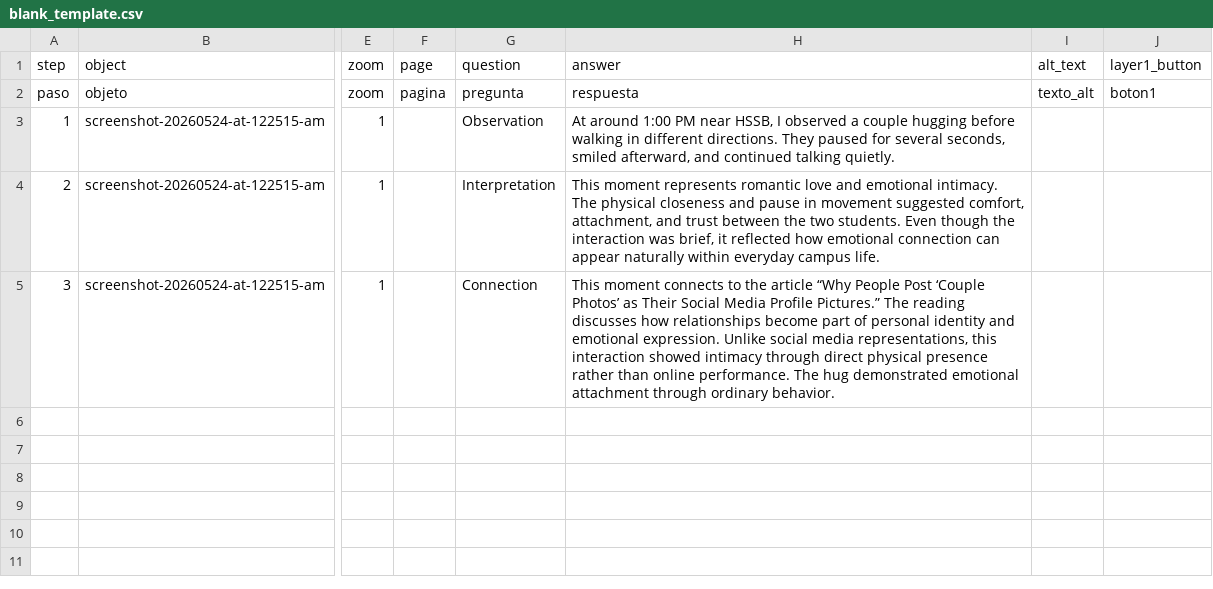
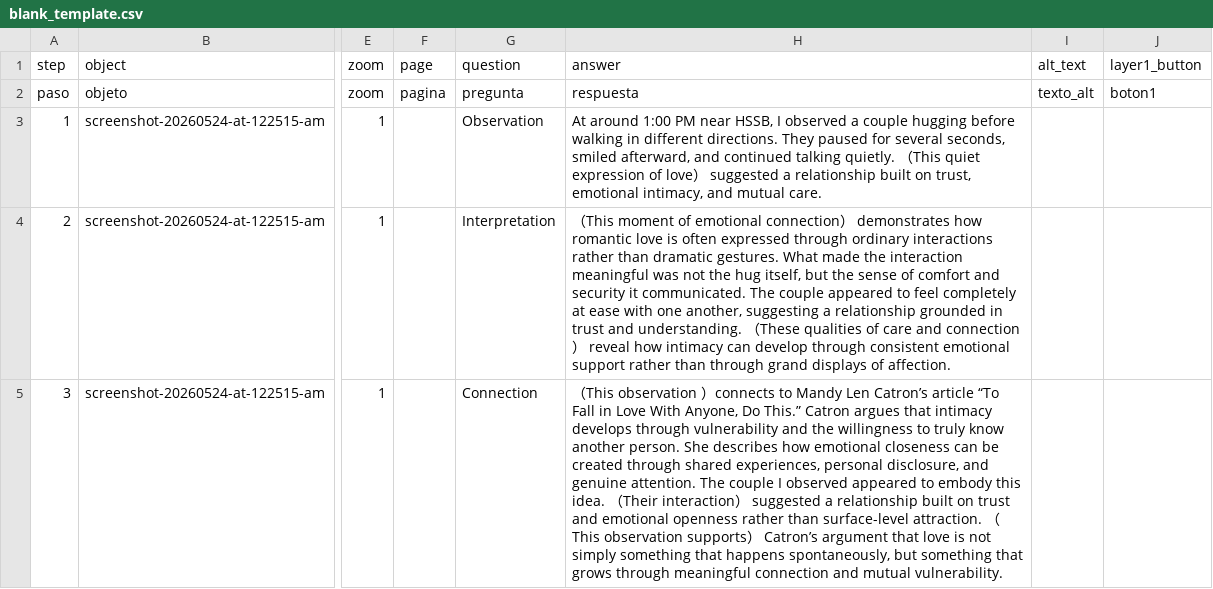
Before and after one commit to Grant1011/grant-telar, a CSV file: telar-content/spreadsheets/blank_template.csv, drawn as a sheet; only a part is shown, gaps mark what is left out; the diff names each change by its address in the sheet, - before the commit and + after, or states it on an @@ line.

```diff
--- a/telar-content/spreadsheets/blank_template.csv
+++ b/telar-content/spreadsheets/blank_template.csv
-H3: …talking quietly.
+H3: …talking quietly. （This quiet expression of love） suggested a relationship built on trust, emotional intimacy, and mutual care.
-H4: This moment represents romantic love and emotional intimacy. The physical closeness and pause in movement suggested comfort, attachment, and trust between the two students. Even though the interaction was brief, it reflected how emotional connection can appear naturally within everyday campus life.
+H4: （This moment of emotional connection） demonstrates how romantic love is often expressed through ordinary interactions rather than dramatic gestures. What made the interaction meaningful was not the hug itself, but the sense of comfort and security it communicated. The couple appeared to feel completely at ease with one another, suggesting a relationship grounded in trust and understanding. （These qualities of care and connection） reveal how intimacy can develop through consistent emotional support rather than through grand displays of affection.
-H5: This moment connects to the article “Why People Post ‘Couple Photos’ as Their Social Media Profile Pictures.” The reading discusses how relationships become part of personal identity and emotional expression. Unlike social media representations, this interaction showed intimacy through direct physical presence rather than online performance. The hug demonstrated emotional attachment through ordinary behavior.
+H5: （This observation ）connects to Mandy Len Catron’s article “To Fall in Love With Anyone, Do This.” Catron argues that intimacy develops through vulnerability and the willingness to truly know another person. She describes how emotional closeness can be created through shared experiences, personal disclosure, and genuine attention. The couple I observed appeared to embody this idea. （Their interaction） suggested a relationship built on trust and emotional openness rather than surface-level attraction. （This observation supports） Catron’s argument that love is not simply something that happens spontaneously, but something that grows through meaningful connection and mutual vulnerability.
```
Also changed, not shown: telar-content/spreadsheets/friendship-emotional-support-ydaj.csv, telar-content/spreadsheets/objects.csv, 5 other files.
